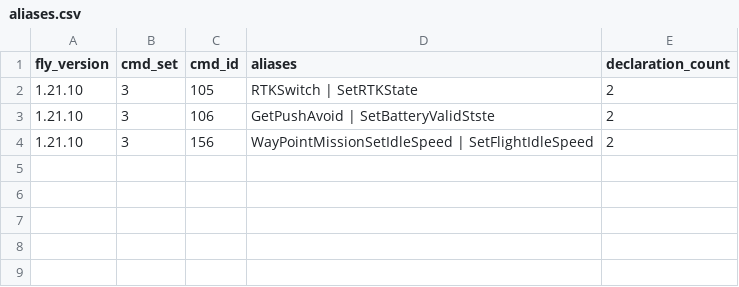
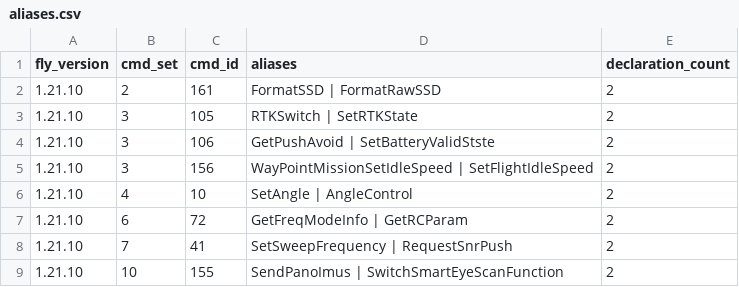
Before and after one commit to danusha2345/SkylabFCCfree, a CSV file: docs/dji_fly_atlas/exports/aliases.csv, drawn as a sheet.

```diff
--- a/docs/dji_fly_atlas/exports/aliases.csv
+++ b/docs/dji_fly_atlas/exports/aliases.csv
@@ -1,2 +1,3 @@
 fly_version,cmd_set,cmd_id,aliases,declaration_count
+1.21.10,2,161,FormatSSD | FormatRawSSD,2
 1.21.10,3,105,RTKSwitch | SetRTKState,2
@@ -4 +5,5 @@ fly_version,cmd_set,cmd_id,aliases,declaration_count
 1.21.10,3,156,WayPointMissionSetIdleSpeed | SetFlightIdleSpeed,2
+1.21.10,4,10,SetAngle | AngleControl,2
+1.21.10,6,72,GetFreqModeInfo | GetRCParam,2
+1.21.10,7,41,SetSweepFrequency | RequestSnrPush,2
+1.21.10,10,155,SendPanoImus | SwitchSmartEyeScanFunction,2
```
Also changed, not shown: 7 other files.
